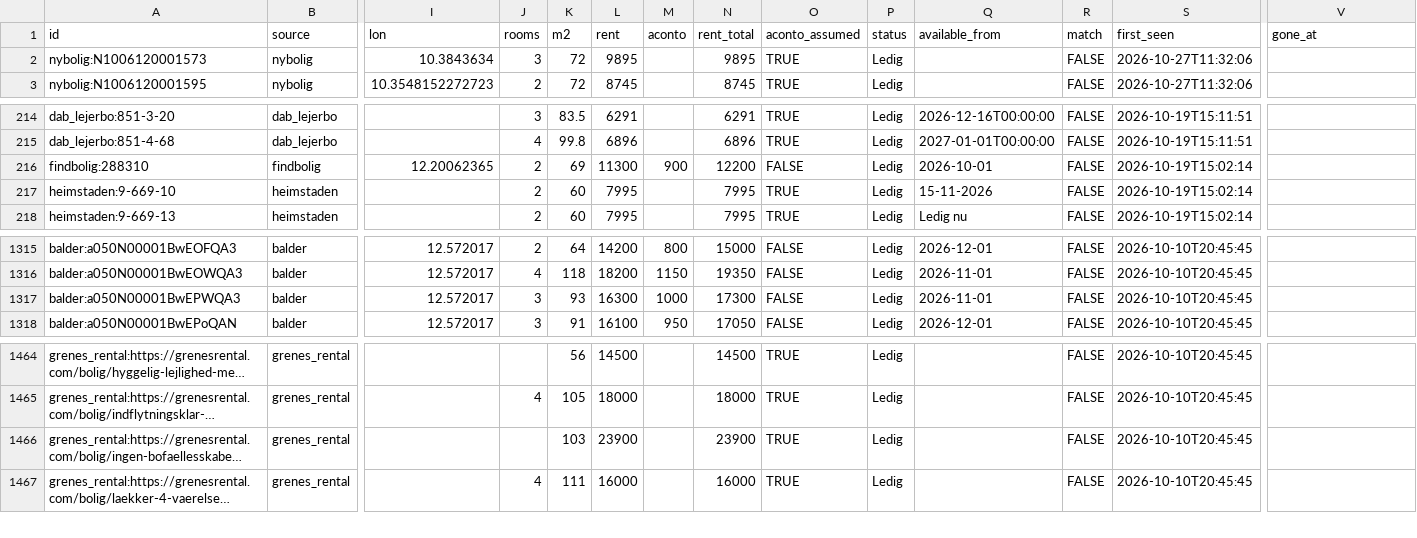
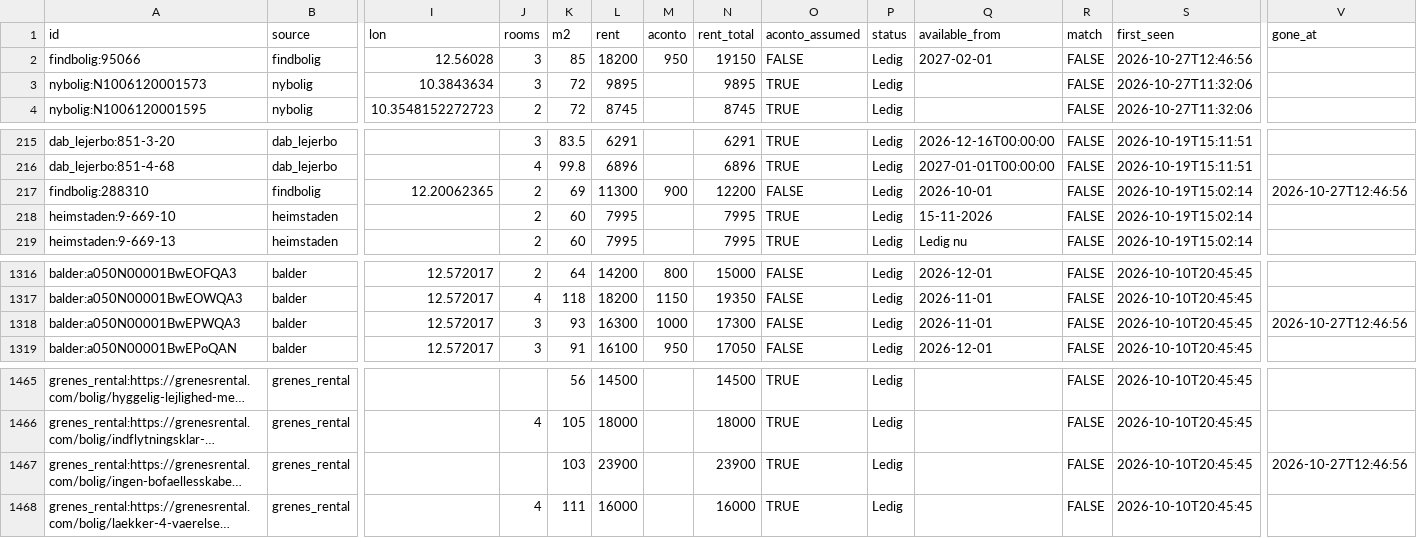
Before and after one commit to chr-heide/cph-rental-monitor, a CSV file: data/listings.csv, drawn as a sheet; only a part is shown, gaps mark what is left out; long unchanged cells end in …; addresses are those after the commit; rows hold the shown columns only; the diff names each change by its address in the sheet, - before the commit and + after, or states it on an @@ line.

Commit message:
data 2026-10-27T11:48:56Z

```diff
--- a/data/listings.csv
+++ b/data/listings.csv
+row 2: findbolig:95066 | findbolig | 12.56028 | 3 | 85 | 18200 | 950 | 19150 | FALSE | Ledig | 2027-02-01 | FALSE | 2026-10-27T12:46:56
-V217 (gone_at): (empty)
+V217 (gone_at): 2026-10-27T12:46:56
-V1318 (gone_at): (empty)
+V1318 (gone_at): 2026-10-27T12:46:56
-V1467 (gone_at): (empty)
+V1467 (gone_at): 2026-10-27T12:46:56
```
Also changed, not shown: data/site_status.csv.
